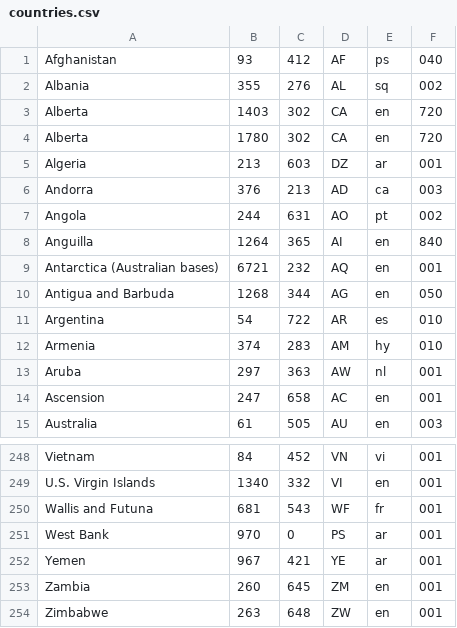
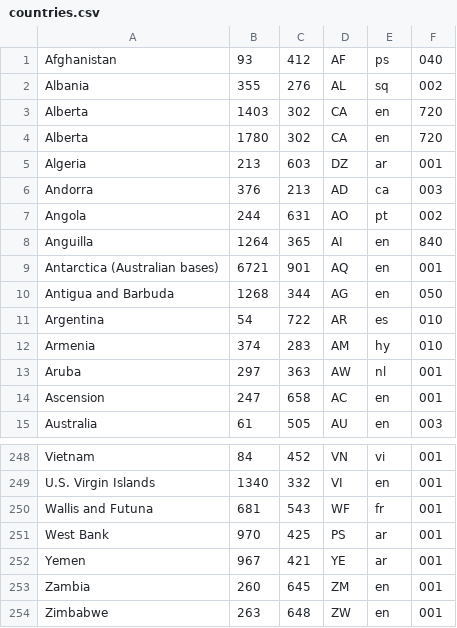
Before and after one commit to igayoso/WhatsBot, a CSV file: class/WhatsAPI/countries.csv, drawn as a sheet; only a part is shown, gaps mark what is left out.

Commit message:
WhatsAPI update (bdde6dd6a2)

```diff
--- a/class/WhatsAPI/countries.csv
+++ b/class/WhatsAPI/countries.csv
@@ -8,3 +8,3 @@
 "Anguilla",1264,"365","AI","en","840"
-"Antarctica (Australian bases)",6721,232,"AQ","en","001"
+"Antarctica (Australian bases)",6721,901,"AQ","en","001"
 "Antigua and Barbuda",1268,"344","AG","en","050"
@@ -250,3 +250,3 @@
 "Wallis and Futuna",681,543,"WF","fr","001"
-"West Bank",970,0,"PS","ar","001"
+"West Bank",970,425,"PS","ar","001"
 "Yemen",967,421,"YE","ar","001"
```
Also changed, not shown: 3 other files.
